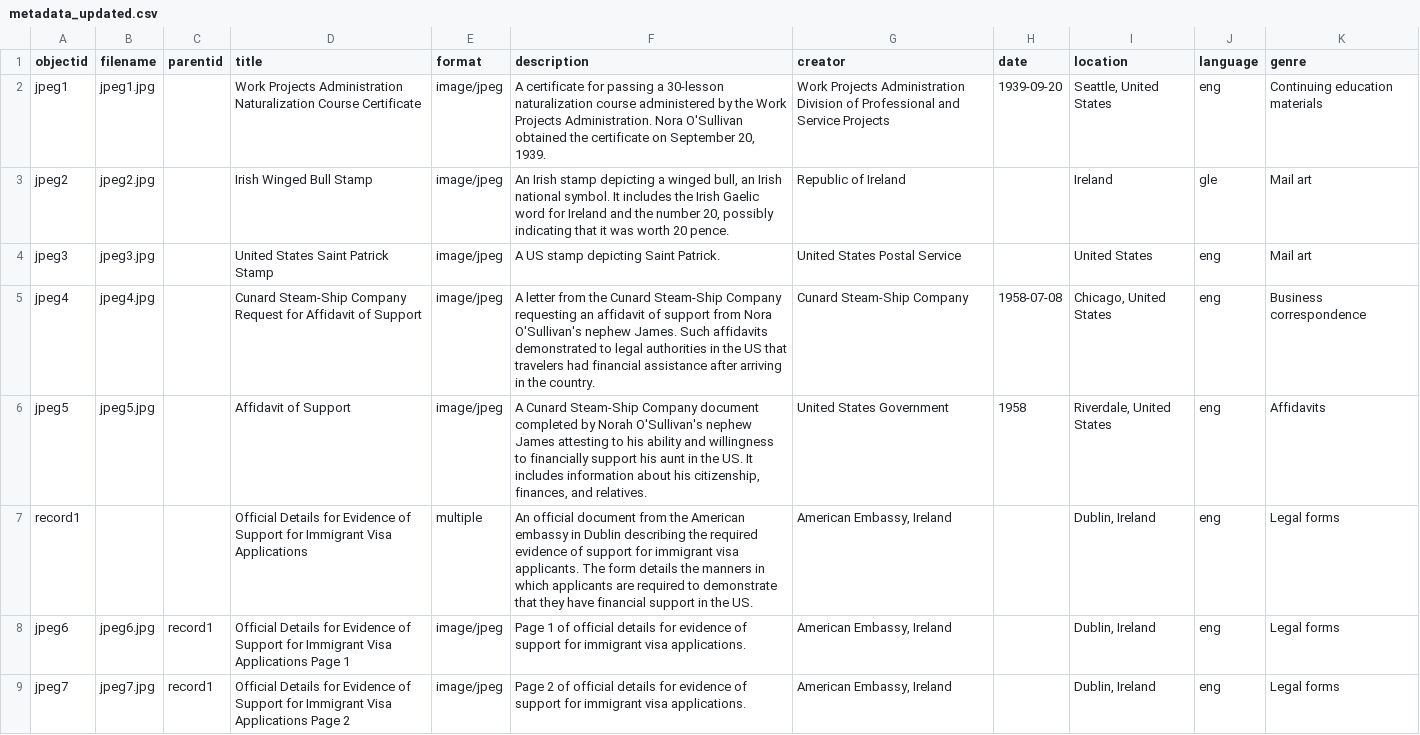
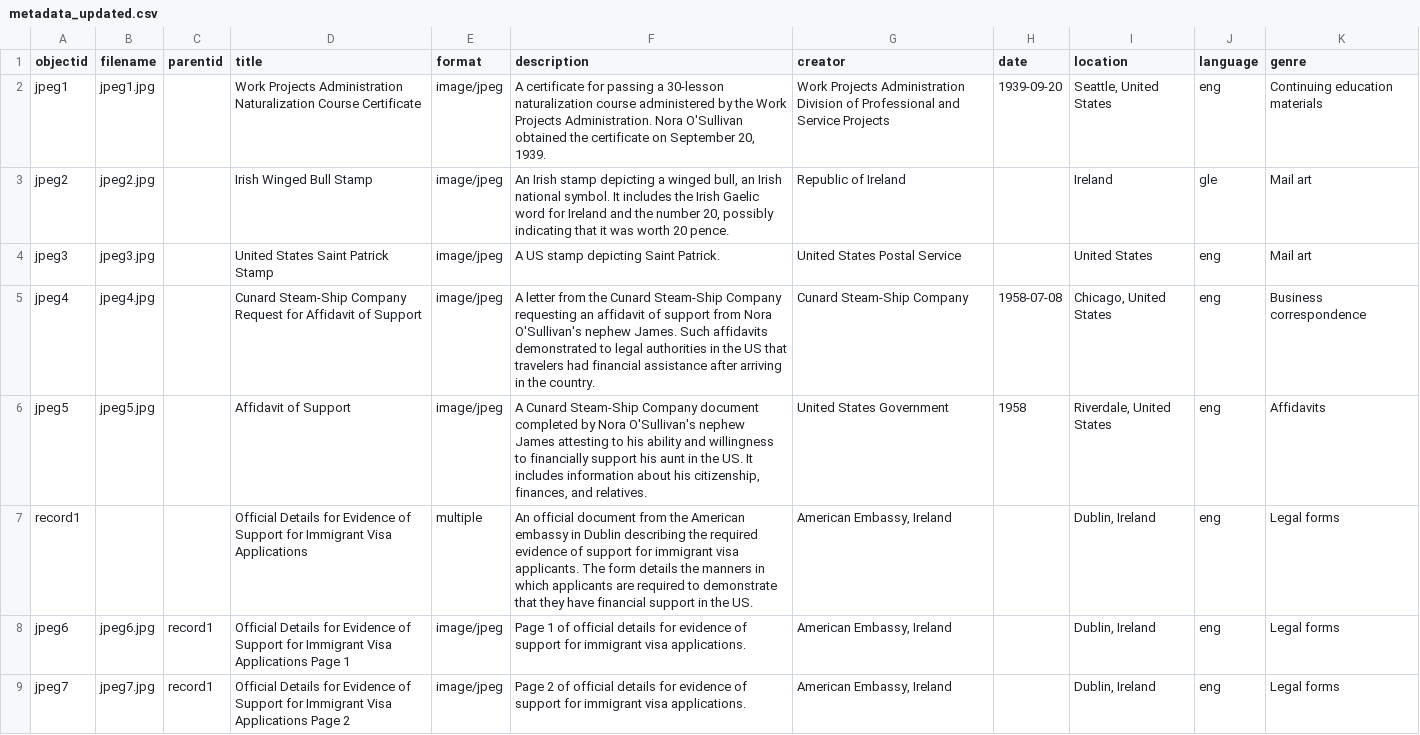
Before and after one commit to misheard-lyrics/digital-items, a CSV file: _data/metadata_updated.csv, drawn as a sheet; only a part is shown; the diff covers the shown part only.

Commit message:
Add files via upload

```diff
--- a/_data/metadata_updated.csv
+++ b/_data/metadata_updated.csv
@@ -5,3 +5,3 @@ jpeg3,jpeg3.jpg,,United States Saint Patrick Stamp,image/jpeg,A US stamp depicti
 jpeg4,jpeg4.jpg,,Cunard Steam-Ship Company Request for Affidavit of Support,image/jpeg,A letter from the Cunard Steam-Ship Company requesting an affidavit of support from Nora O'Sullivan's nephew James. Such affidavits demonstrated to legal authorities in the US that travelers had financial assistance after arriving in the country.,Cunard Steam-Ship Company,1958-07-08,"Chicago, United States",eng,Business correspondence
-jpeg5,jpeg5.jpg,,Affidavit of Support,image/jpeg,"A Cunard Steam-Ship Company document completed by Norah O'Sullivan's nephew James attesting to his ability and willingness to financially support his aunt in the US. It includes information about his citizenship, finances, and relatives.",United States Government,1958,"Riverdale, United States",eng,Affidavits
+jpeg5,jpeg5.jpg,,Affidavit of Support,image/jpeg,"A Cunard Steam-Ship Company document completed by Nora O'Sullivan's nephew James attesting to his ability and willingness to financially support his aunt in the US. It includes information about his citizenship, finances, and relatives.",United States Government,1958,"Riverdale, United States",eng,Affidavits
 record1,,,Official Details for Evidence of Support for Immigrant Visa Applications,multiple,An official document from the American embassy in Dublin describing the required evidence of support for immigrant visa applicants. The form details the manners in which applicants are required to demonstrate that they have financial support in the US.,"American Embassy, Ireland",,"Dublin, Ireland",eng,Legal forms
```
Also changed, not shown: 4 edited cells elsewhere in this file.
